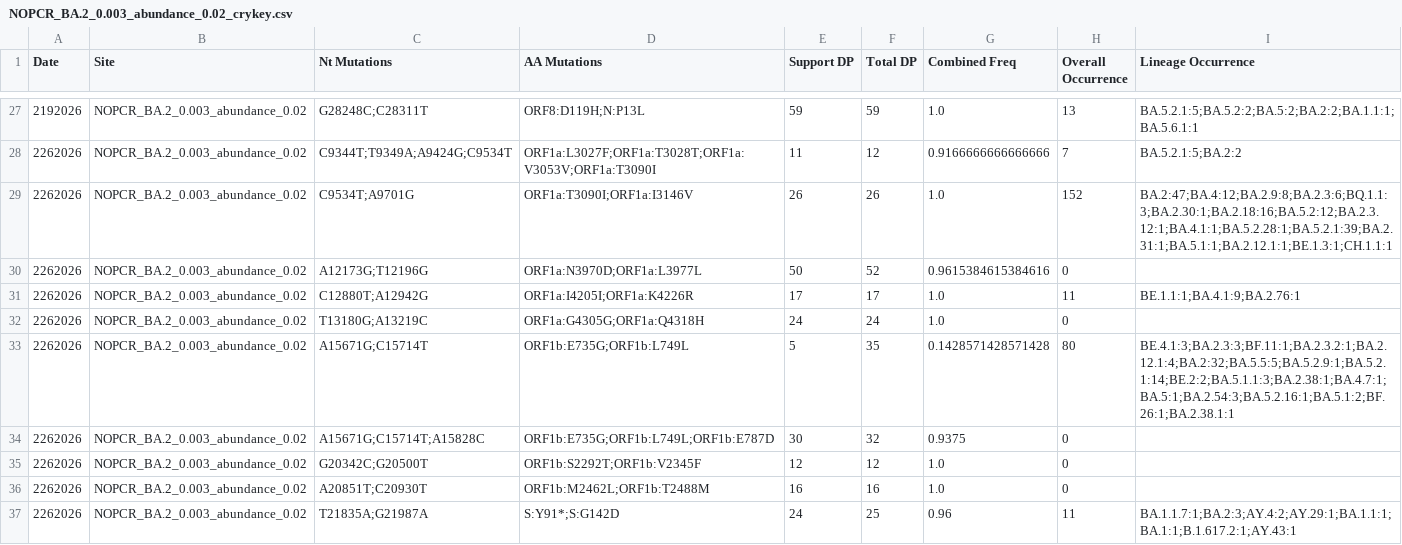
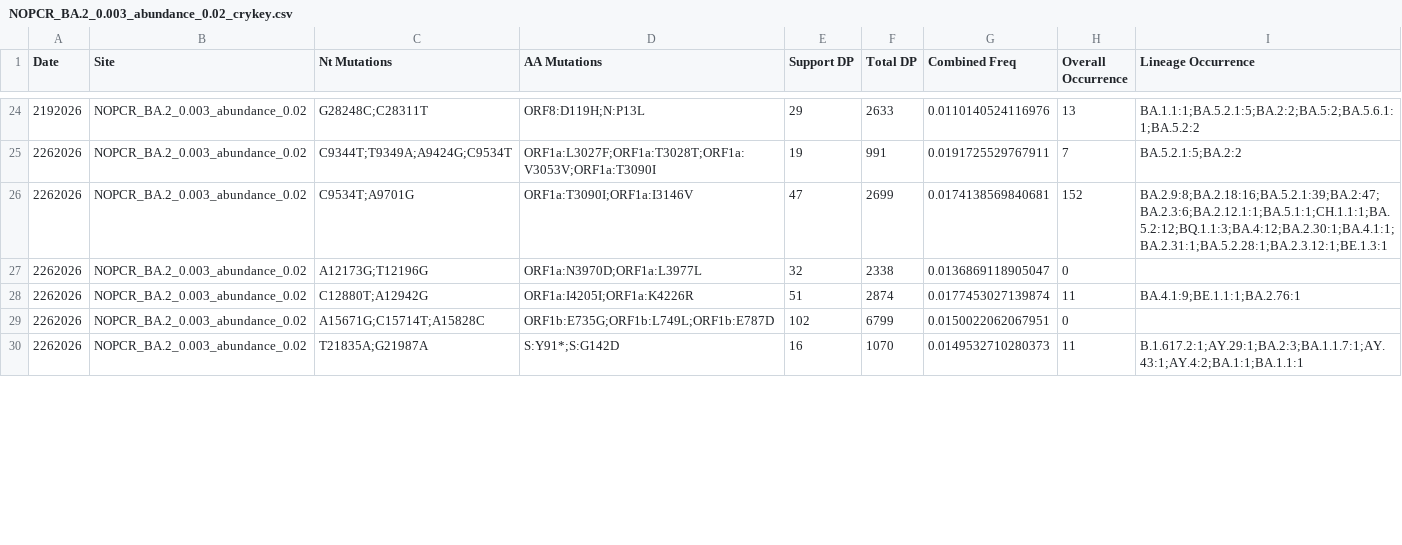
Before and after one commit to jennyge2001/internship, a CSV file: crykey/NOPCR/NOPCR_BA.2_0.003_abundance_0.02_crykey.csv, drawn as a sheet; only a part is shown, gaps mark what is left out; the diff covers the shown part only.

```diff
--- a/crykey/NOPCR/NOPCR_BA.2_0.003_abundance_0.02_crykey.csv
+++ b/crykey/NOPCR/NOPCR_BA.2_0.003_abundance_0.02_crykey.csv
@@ -27,11 +24,7 @@ Date,Site,Nt Mutations,AA Mutations,Support DP,Total DP,Combined Freq,Overall Oc
-2192026,NOPCR_BA.2_0.003_abundance_0.02,G28248C;C28311T,ORF8:D119H;N:P13L,59,59,1.0,13,BA.5.2.1:5;BA.5.2:2;BA.5:2;BA.2:2;BA.1.1:1;BA.5.6.1:1
-2262026,NOPCR_BA.2_0.003_abundance_0.02,C9344T;T9349A;A9424G;C9534T,ORF1a:L3027F;ORF1a:T3028T;ORF1a:V3053V;ORF1a:T3090I,11,12,0.9166666666666666,7,BA.5.2.1:5;BA.2:2
-2262026,NOPCR_BA.2_0.003_abundance_0.02,C9534T;A9701G,ORF1a:T3090I;ORF1a:I3146V,26,26,1.0,152,BA.2:47;BA.4:12;BA.2.9:8;BA.2.3:6;BQ.1.1:3;BA.2.30:1;BA.2.18:16;BA.5.2:12;BA.2.3.12:1;BA.4.1:1;BA.5.2.28:1;BA.5.2.1:39;BA.2.31:1;BA.5.1:1;BA.2.12.1:1;BE.1.3:1;CH.1.1:1
-2262026,NOPCR_BA.2_0.003_abundance_0.02,A12173G;T12196G,ORF1a:N3970D;ORF1a:L3977L,50,52,0.9615384615384616,0,
-2262026,NOPCR_BA.2_0.003_abundance_0.02,C12880T;A12942G,ORF1a:I4205I;ORF1a:K4226R,17,17,1.0,11,BE.1.1:1;BA.4.1:9;BA.2.76:1
-2262026,NOPCR_BA.2_0.003_abundance_0.02,T13180G;A13219C,ORF1a:G4305G;ORF1a:Q4318H,24,24,1.0,0,
-2262026,NOPCR_BA.2_0.003_abundance_0.02,A15671G;C15714T,ORF1b:E735G;ORF1b:L749L,5,35,0.1428571428571428,80,BE.4.1:3;BA.2.3:3;BF.11:1;BA.2.3.2:1;BA.2.12.1:4;BA.2:32;BA.5.5:5;BA.5.2.9:1;BA.5.2.1:14;BE.2:2;BA.5.1.1:3;BA.2.38:1;BA.4.7:1;BA.5:1;BA.2.54:3;BA.5.2.16:1;BA.5.1:2;BF.26:1;BA.2.38.1:1
-2262026,NOPCR_BA.2_0.003_abundance_0.02,A15671G;C15714T;A15828C,ORF1b:E735G;ORF1b:L749L;ORF1b:E787D,30,32,0.9375,0,
-2262026,NOPCR_BA.2_0.003_abundance_0.02,G20342C;G20500T,ORF1b:S2292T;ORF1b:V2345F,12,12,1.0,0,
-2262026,NOPCR_BA.2_0.003_abundance_0.02,A20851T;C20930T,ORF1b:M2462L;ORF1b:T2488M,16,16,1.0,0,
-2262026,NOPCR_BA.2_0.003_abundance_0.02,T21835A;G21987A,S:Y91*;S:G142D,24,25,0.96,11,BA.1.1.7:1;BA.2:3;AY.4:2;AY.29:1;BA.1.1:1;BA.1:1;B.1.617.2:1;AY.43:1
+2192026,NOPCR_BA.2_0.003_abundance_0.02,G28248C;C28311T,ORF8:D119H;N:P13L,29,2633,0.0110140524116976,13,BA.1.1:1;BA.5.2.1:5;BA.2:2;BA.5:2;BA.5.6.1:1;BA.5.2:2
+2262026,NOPCR_BA.2_0.003_abundance_0.02,C9344T;T9349A;A9424G;C9534T,ORF1a:L3027F;ORF1a:T3028T;ORF1a:V3053V;ORF1a:T3090I,19,991,0.0191725529767911,7,BA.5.2.1:5;BA.2:2
+2262026,NOPCR_BA.2_0.003_abundance_0.02,C9534T;A9701G,ORF1a:T3090I;ORF1a:I3146V,47,2699,0.0174138569840681,152,BA.2.9:8;BA.2.18:16;BA.5.2.1:39;BA.2:47;BA.2.3:6;BA.2.12.1:1;BA.5.1:1;CH.1.1:1;BA.5.2:12;BQ.1.1:3;BA.4:12;BA.2.30:1;BA.4.1:1;BA.2.31:1;BA.5.2.28:1;BA.2.3.12:1;BE.1.3:1
+2262026,NOPCR_BA.2_0.003_abundance_0.02,A12173G;T12196G,ORF1a:N3970D;ORF1a:L3977L,32,2338,0.0136869118905047,0,
+2262026,NOPCR_BA.2_0.003_abundance_0.02,C12880T;A12942G,ORF1a:I4205I;ORF1a:K4226R,51,2874,0.0177453027139874,11,BA.4.1:9;BE.1.1:1;BA.2.76:1
+2262026,NOPCR_BA.2_0.003_abundance_0.02,A15671G;C15714T;A15828C,ORF1b:E735G;ORF1b:L749L;ORF1b:E787D,102,6799,0.0150022062067951,0,
+2262026,NOPCR_BA.2_0.003_abundance_0.02,T21835A;G21987A,S:Y91*;S:G142D,16,1070,0.0149532710280373,11,B.1.617.2:1;AY.29:1;BA.2:3;BA.1.1.7:1;AY.43:1;AY.4:2;BA.1:1;BA.1.1:1
```
Also changed, not shown: 4 removed rows and 70 edited cells elsewhere in this file, crykey/NOPCR/NOPCR_BA.2_0.003_abundance_0.01_crykey.csv, crykey/NOPCR/NOPCR_BA.2_0.003_abundance_0.03_crykey.csv, 11 other files.
